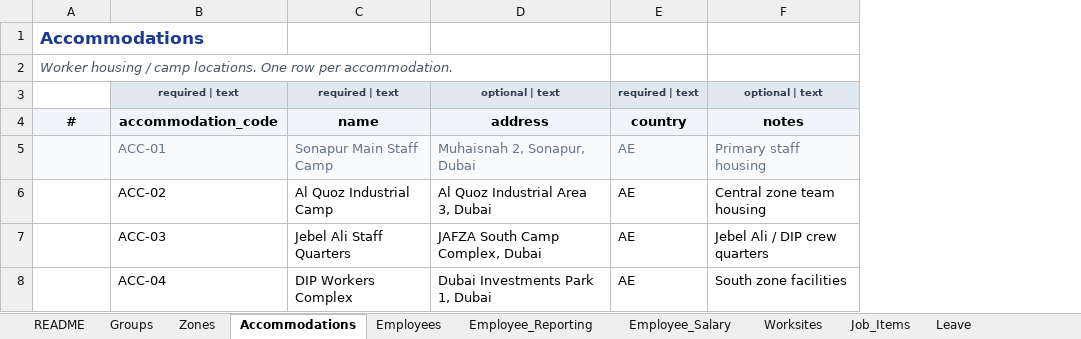
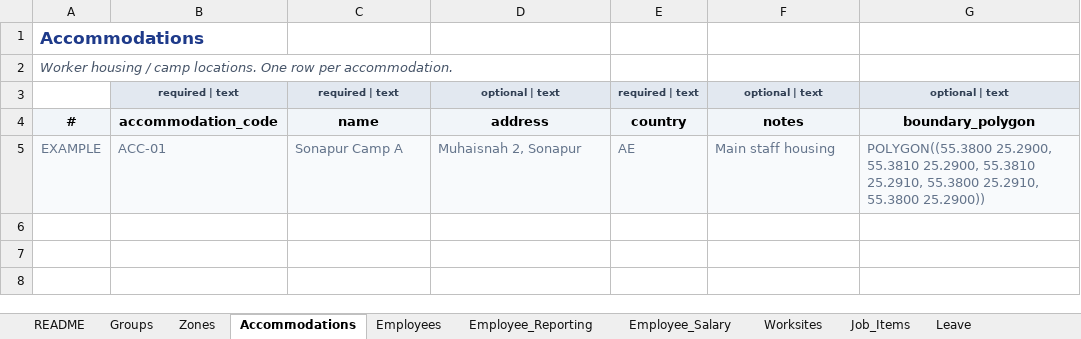
Before and after one commit to eberjohns/field-worker-tracker, an Excel workbook: docs/import-templates/FieldWorkerTracker_Import_Template_v1.0.xlsx, sheet Accommodations, drawn as a sheet; values as stored, in another font and other column widths than the file's, no borders; removed rows and columns are numbered as before the commit, all else as after; the diff names each change by its address in the sheet, - before the commit and + after, or states it on an @@ line.

Commit message:
fix: editable hierarchy, polygon import, selective sheets, reset password, paid leaves, urgent leave notice, login eye

```diff
--- a/docs/import-templates/FieldWorkerTracker_Import_Template_v1.0.xlsx (sheet Accommodations)
+++ b/docs/import-templates/FieldWorkerTracker_Import_Template_v1.0.xlsx (sheet Accommodations)
+column G, rows 3-5: optional | text | boundary_polygon | POLYGON((55.3800 25.2900, 55.3810 25.2900, 55.3810 25.2910, 55.3800 25.2910, 55.3800 25.2900))
-A5: (empty)
+A5: EXAMPLE
-C5: Sonapur Main Staff Camp
+C5: Sonapur Camp A
-D5: Muhaisnah 2, Sonapur, Dubai
+D5: Muhaisnah 2, Sonapur
-F5: Primary staff housing
+F5: Main staff housing
-row 6:  | ACC-02 | Al Quoz Industrial Camp | Al Quoz Industrial Area 3, Dubai | AE | Central zone team housing
-row 7:  | ACC-03 | Jebel Ali Staff Quarters | JAFZA South Camp Complex, Dubai | AE | Jebel Ali / DIP crew quarters
-row 8:  | ACC-04 | DIP Workers Complex | Dubai Investments Park 1, Dubai | AE | South zone facilities
```
Also changed, not shown: sheet Job_Items, sheet Company_Settings, sheet Employees, sheet Worksites, sheet Employee_Salary, sheet Employee_Reporting, 8 more sheets, 28 other files.
